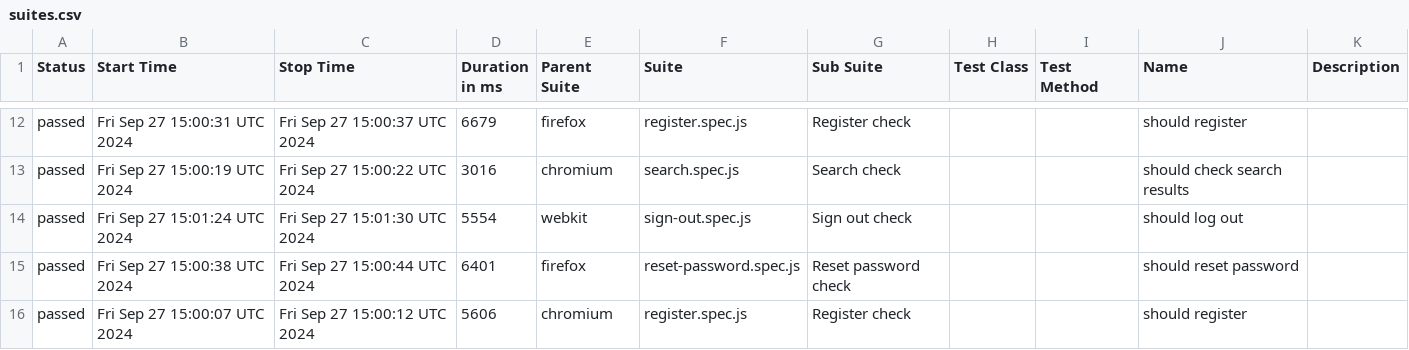
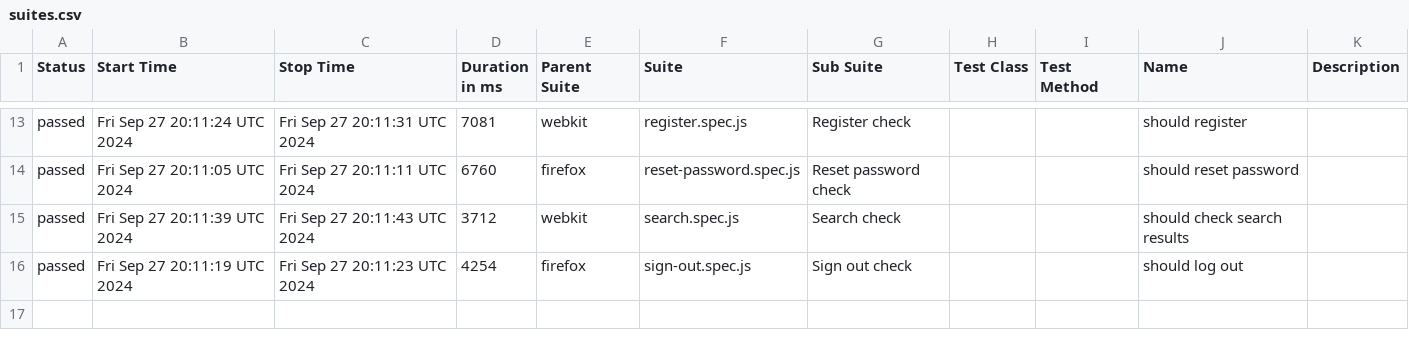
Before and after one commit to Ola793/redmine, a CSV file: allure-report/data/suites.csv, drawn as a sheet; only a part is shown, gaps mark what is left out; the diff covers the shown part only.

```diff
--- a/allure-report/data/suites.csv
+++ b/allure-report/data/suites.csv
@@ -12,5 +13,4 @@
-"passed","Fri Sep 27 15:00:31 UTC 2024","Fri Sep 27 15:00:37 UTC 2024","6679","firefox","register.spec.js","Register check","","","should register",""
-"passed","Fri Sep 27 15:00:19 UTC 2024","Fri Sep 27 15:00:22 UTC 2024","3016","chromium","search.spec.js","Search check","","","should check search results",""
-"passed","Fri Sep 27 15:01:24 UTC 2024","Fri Sep 27 15:01:30 UTC 2024","5554","webkit","sign-out.spec.js","Sign out check","","","should log out",""
-"passed","Fri Sep 27 15:00:38 UTC 2024","Fri Sep 27 15:00:44 UTC 2024","6401","firefox","reset-password.spec.js","Reset password check","","","should reset password",""
-"passed","Fri Sep 27 15:00:07 UTC 2024","Fri Sep 27 15:00:12 UTC 2024","5606","chromium","register.spec.js","Register check","","","should register",""
+"passed","Fri Sep 27 20:11:24 UTC 2024","Fri Sep 27 20:11:31 UTC 2024","7081","webkit","register.spec.js","Register check","","","should register",""
+"passed","Fri Sep 27 20:11:05 UTC 2024","Fri Sep 27 20:11:11 UTC 2024","6760","firefox","reset-password.spec.js","Reset password check","","","should reset password",""
+"passed","Fri Sep 27 20:11:39 UTC 2024","Fri Sep 27 20:11:43 UTC 2024","3712","webkit","search.spec.js","Search check","","","should check search results",""
+"passed","Fri Sep 27 20:11:19 UTC 2024","Fri Sep 27 20:11:23 UTC 2024","4254","firefox","sign-out.spec.js","Sign out check","","","should log out",""
```
Also changed, not shown: 5 added rows, 4 removed rows and 21 edited cells elsewhere in this file, 43 other files.
